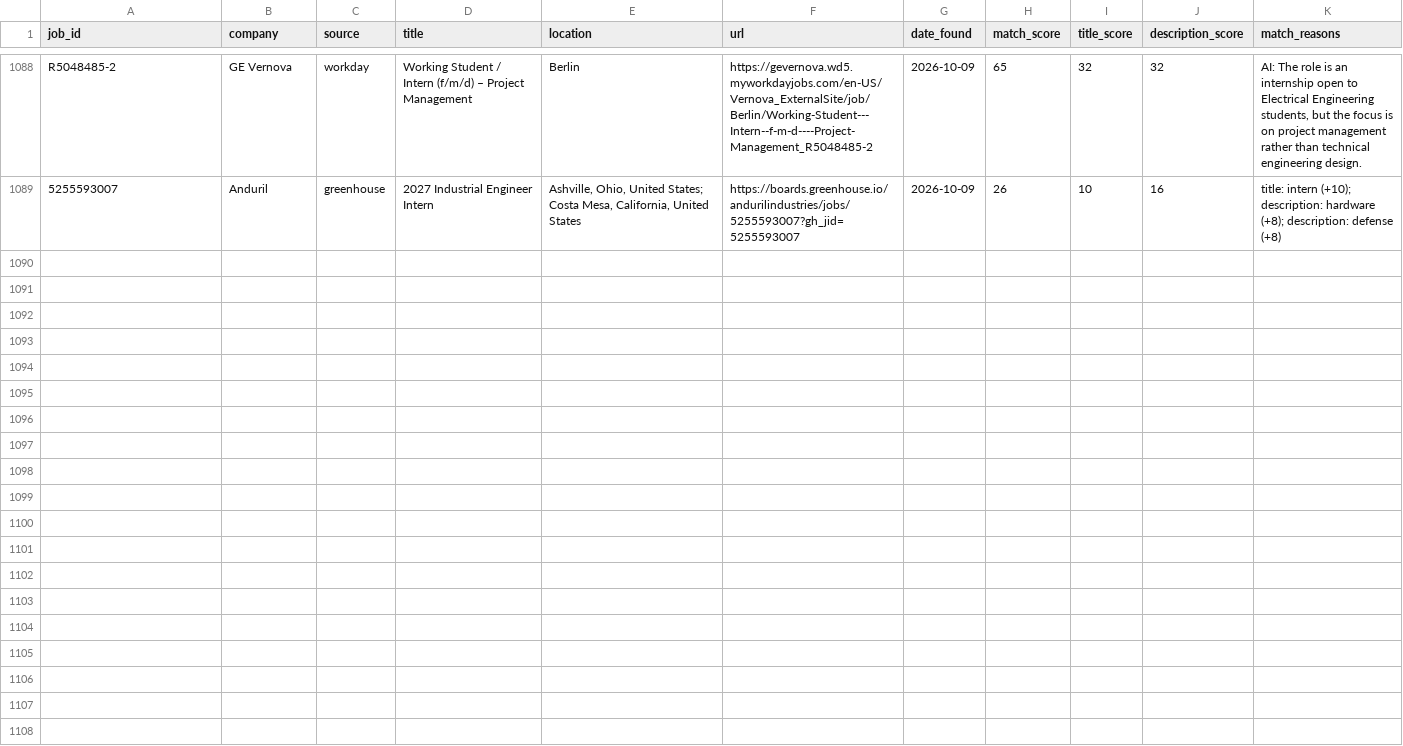
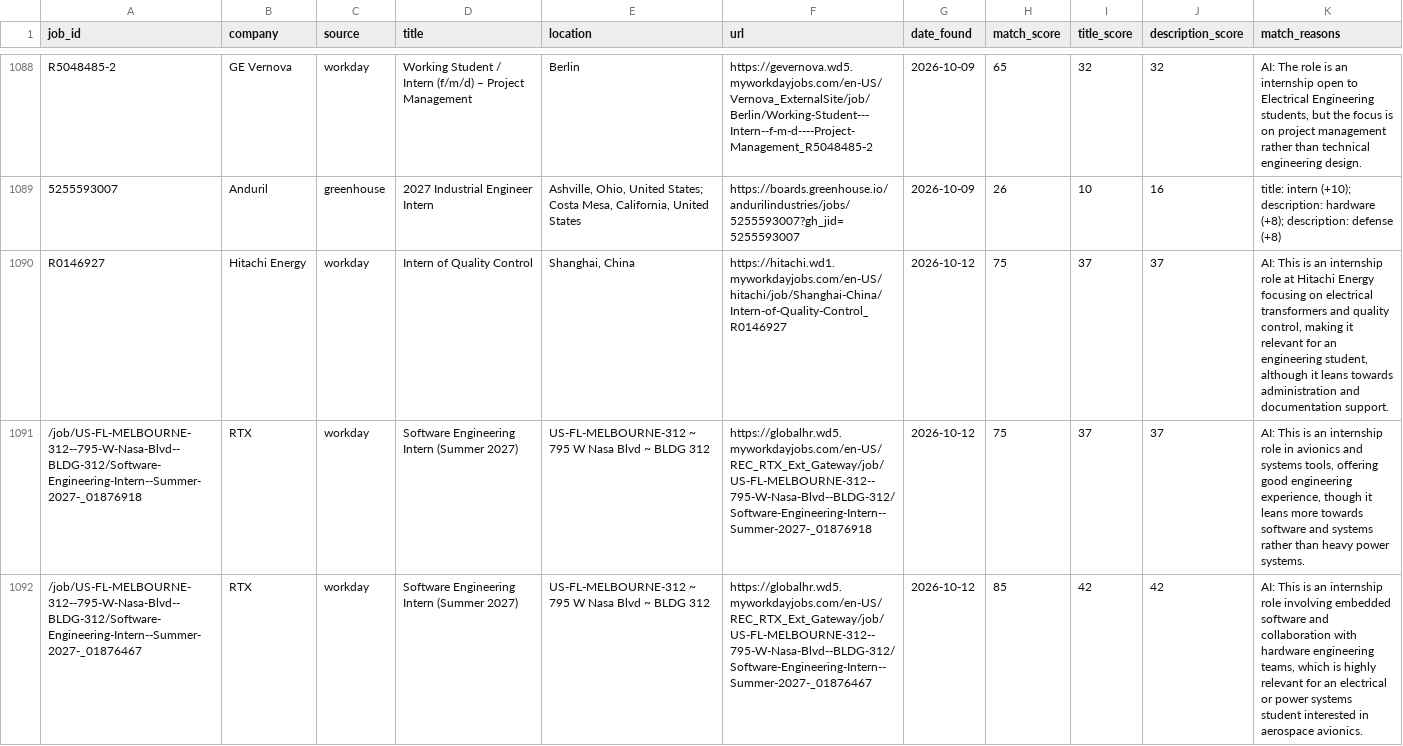
Before and after one commit to br-ndan/job-scraper, a CSV file: data/postings.csv, drawn as a sheet; only a part is shown, gaps mark what is left out; the diff covers the shown part only; the diff names each change by its address in the sheet, - before the commit and + after, or states it on an @@ line.

```diff
--- a/data/postings.csv
+++ b/data/postings.csv
+row 1090: R0146927 | Hitachi Energy | workday | Intern of Quality Control | Shanghai, China | https://hitachi.wd1.myworkdayjobs.com/en-US/hitachi/job/Shanghai-China/Intern-of-Quality-Control_R0146927 | 2026-10-12 | 75 | 37 | 37 | AI: This is an internship role at Hitachi Energy focusing on electrical transformers and quality control, making it relevant for an engineering student, although it leans towards administration and documentation support.
+row 1091: /job/US-FL-MELBOURNE-312--795-W-Nasa-Blvd--BLDG-312/Software-Engineering-Intern--Summer-2027-_01876918 | RTX | workday | Software Engineering Intern (Summer 2027) | US-FL-MELBOURNE-312 ~ 795 W Nasa Blvd ~ BLDG 312 | https://globalhr.wd5.myworkdayjobs.com/en-US/REC_RTX_Ext_Gateway/job/US-FL-MELBOURNE-312--795-W-Nasa-Blvd--BLDG-312/Software-Engineering-Intern--Summer-2027-_01876918 | 2026-10-12 | 75 | 37 | 37 | AI: This is an internship role in avionics and systems tools, offering good engineering experience, though it leans more towards software and systems rather than heavy power systems.
+row 1092: /job/US-FL-MELBOURNE-312--795-W-Nasa-Blvd--BLDG-312/Software-Engineering-Intern--Summer-2027-_01876467 | RTX | workday | Software Engineering Intern (Summer 2027) | US-FL-MELBOURNE-312 ~ 795 W Nasa Blvd ~ BLDG 312 | https://globalhr.wd5.myworkdayjobs.com/en-US/REC_RTX_Ext_Gateway/job/US-FL-MELBOURNE-312--795-W-Nasa-Blvd--BLDG-312/Software-Engineering-Intern--Summer-2027-_01876467 | 2026-10-12 | 85 | 42 | 42 | AI: This is an internship role involving embedded software and collaboration with hardware engineering teams, which is highly relevant for an electrical or power systems student interested in aerospace avionics.
```
Also changed, not shown: 2 added rows elsewhere in this file.
